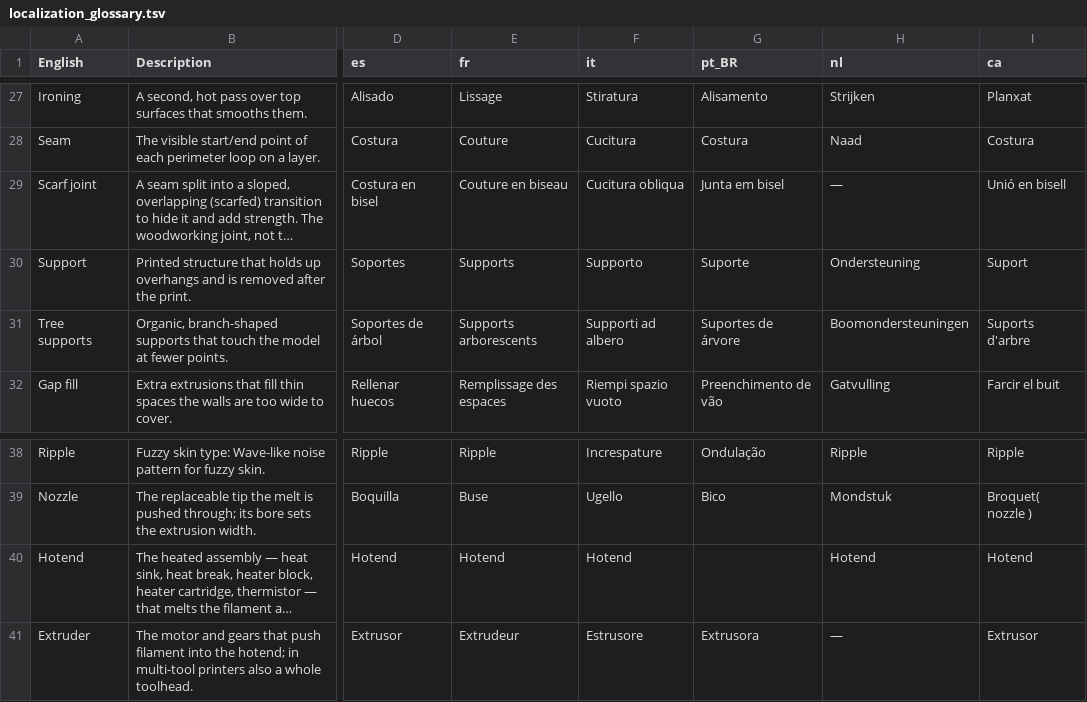
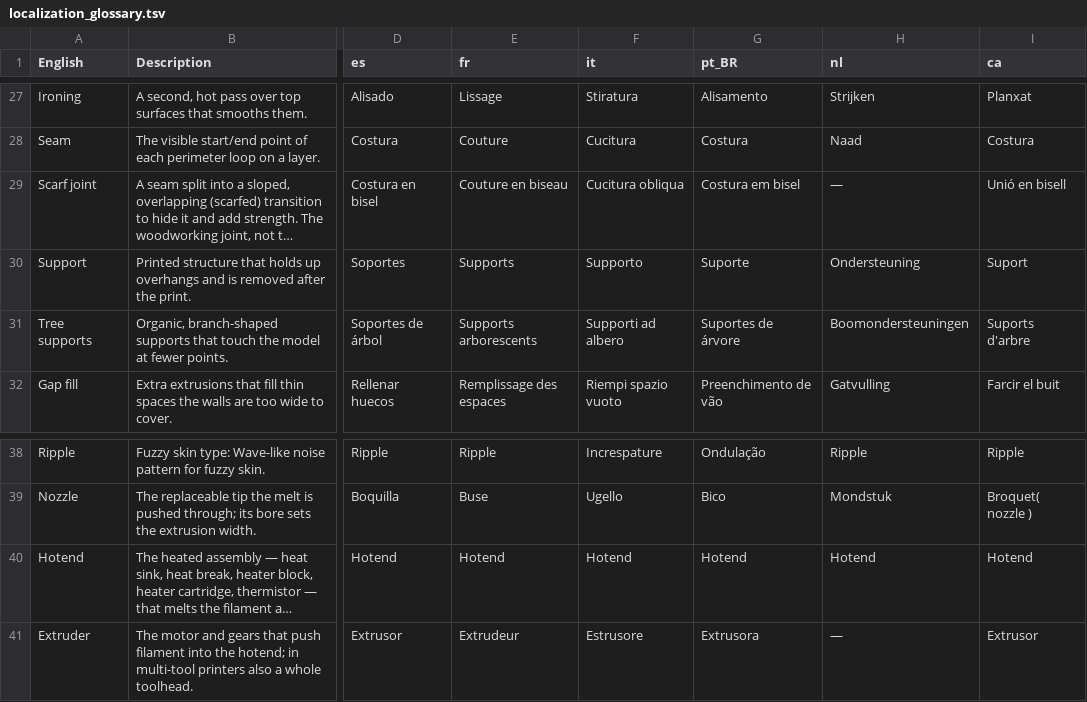
Before and after one commit to NanashiTheNameless/OrcaSlicer_WIKI, a TSV file: guides/localization_glossary.tsv, drawn as a sheet; only a part is shown, gaps mark what is left out; long unchanged cells end in …; the diff names each change by its address in the sheet, - before the commit and + after, or states it on an @@ line.

Commit message:
Update ptbr glossary (#312)

```diff
--- a/guides/localization_glossary.tsv
+++ b/guides/localization_glossary.tsv
-G29 (pt_BR): Junta em bisel
+G29 (pt_BR): Costura em bisel
-G40 (pt_BR): (empty)
+G40 (pt_BR): Hotend
```
Also changed, not shown: 1 other file.
